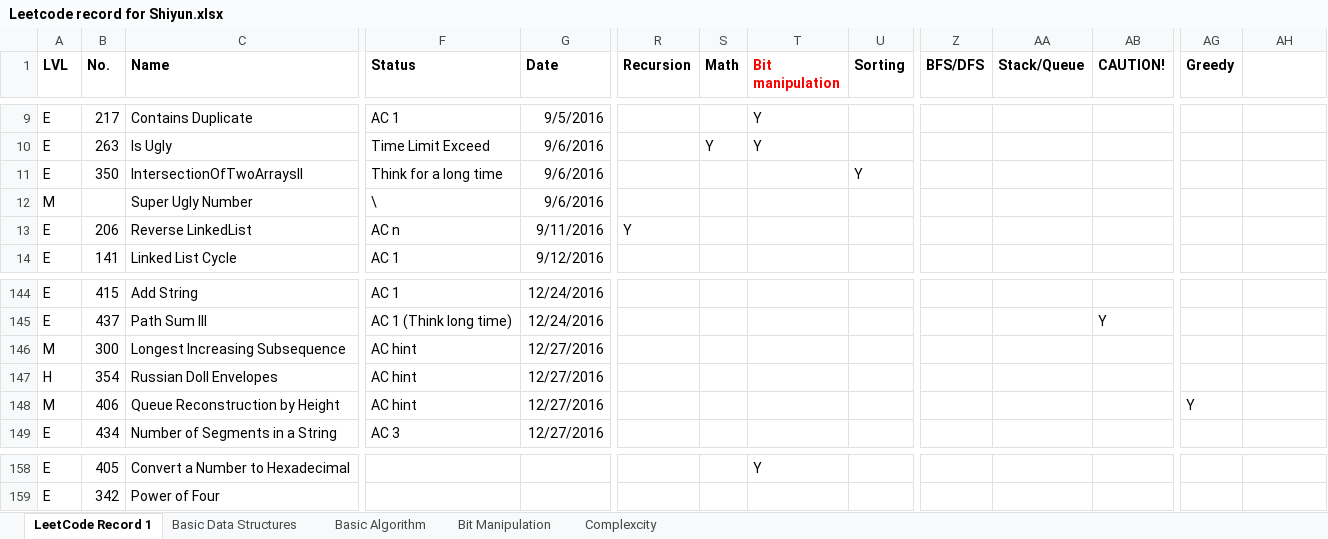
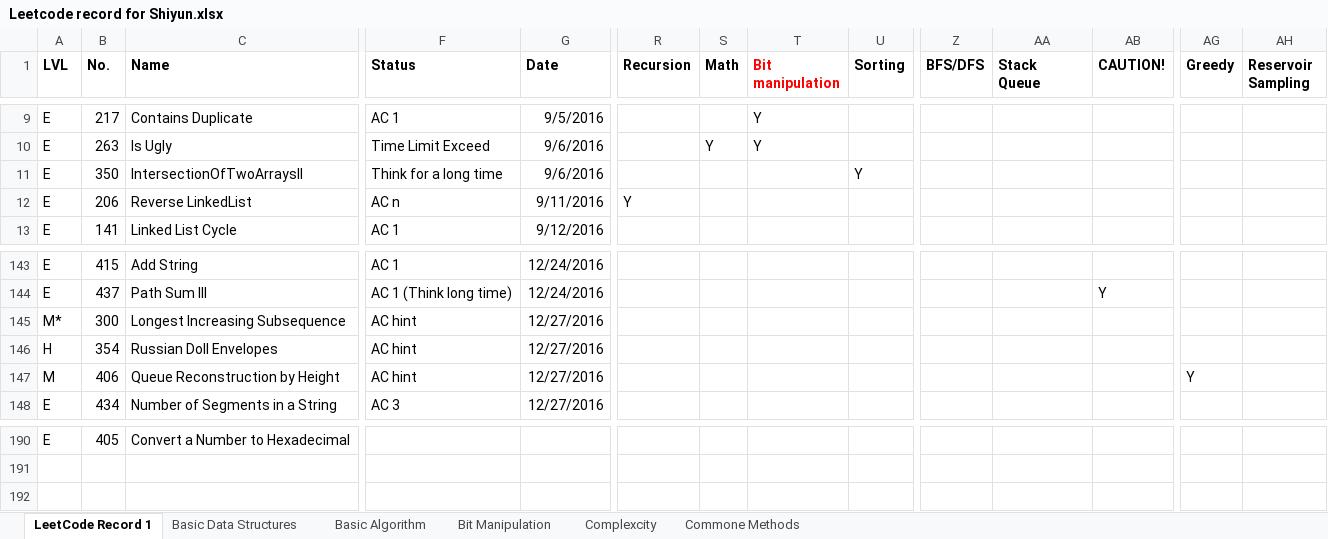
Before and after one commit to ShiyunHUANG/LeetCode_Record_Shiyun, an Excel workbook: Leetcode record for Shiyun.xlsx, sheet LeetCode Record 1, drawn as a sheet; only a part is shown, gaps mark what is left out; values as stored, in another font and other column widths than the file's, no borders; charts and pictures not drawn; removed rows and columns are numbered as before the commit, all else as after; rows hold the shown columns only; ↵ is a line break in a cell; the diff covers the shown part only; the diff names each change by its address in the sheet, - before the commit and + after, or states it on an @@ line.

```diff
--- a/Leetcode record for Shiyun.xlsx (sheet LeetCode Record 1)
+++ b/Leetcode record for Shiyun.xlsx (sheet LeetCode Record 1)
+sheet tab: Commone Methods
-AA1: Stack/Queue
+AA1: Stack ↵ Queue
-AH1: (empty)
+AH1: Reservoir Sampling
-row 12: M |  | Super Ugly Number | \ | 9/6/2016
-A145 (LVL): M
+A145 (LVL): M*
-T190 (Bit manipulation): Y
+T190 (Bit manipulation): (empty)
-row 159: E | 342 | Power of Four
```
Also changed, not shown: 35 added rows, 2 removed rows and 1 edited cell elsewhere in this sheet, sheet Bit Manipulation, sheet Basic Data Structures, sheet Basic Algorithm, charts or pictures, 33 other files.
